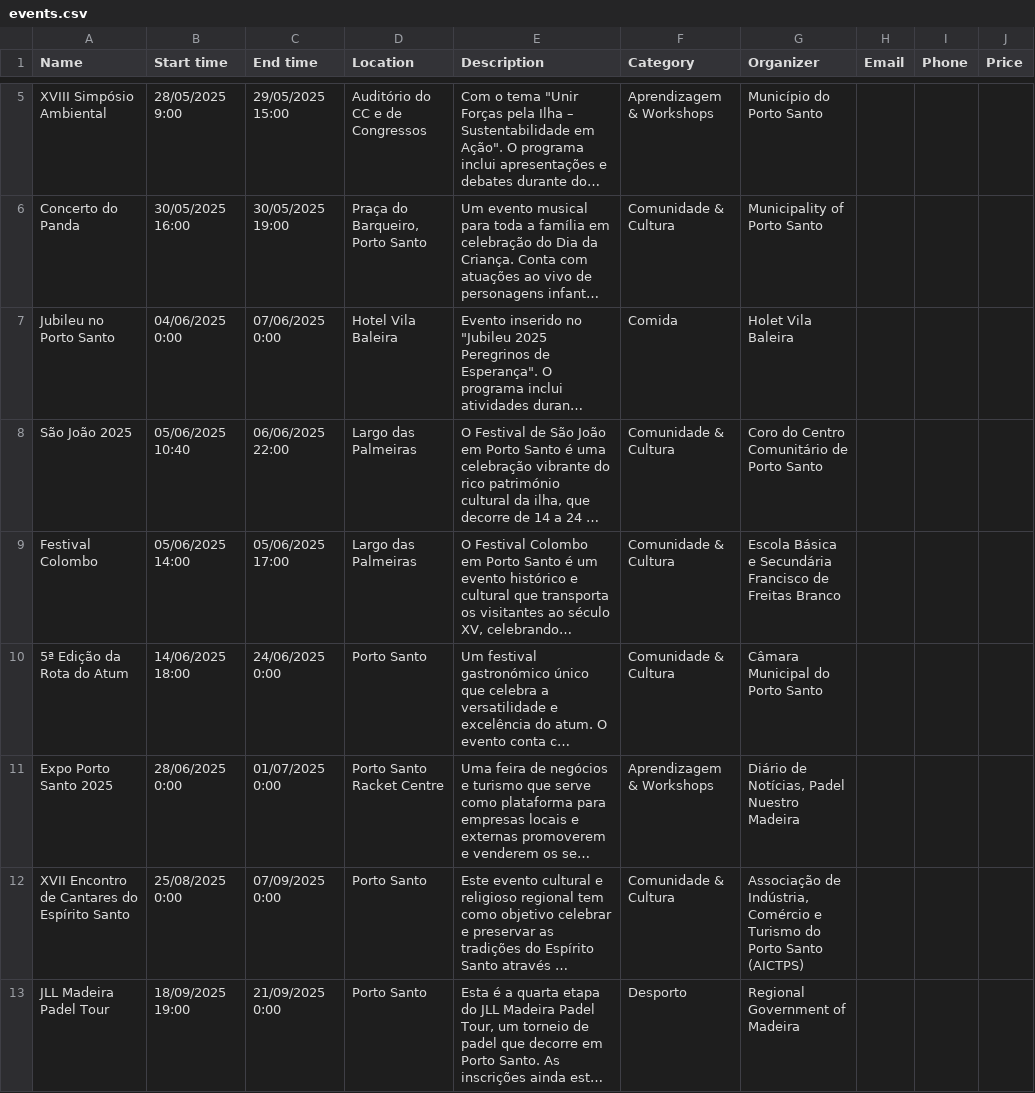
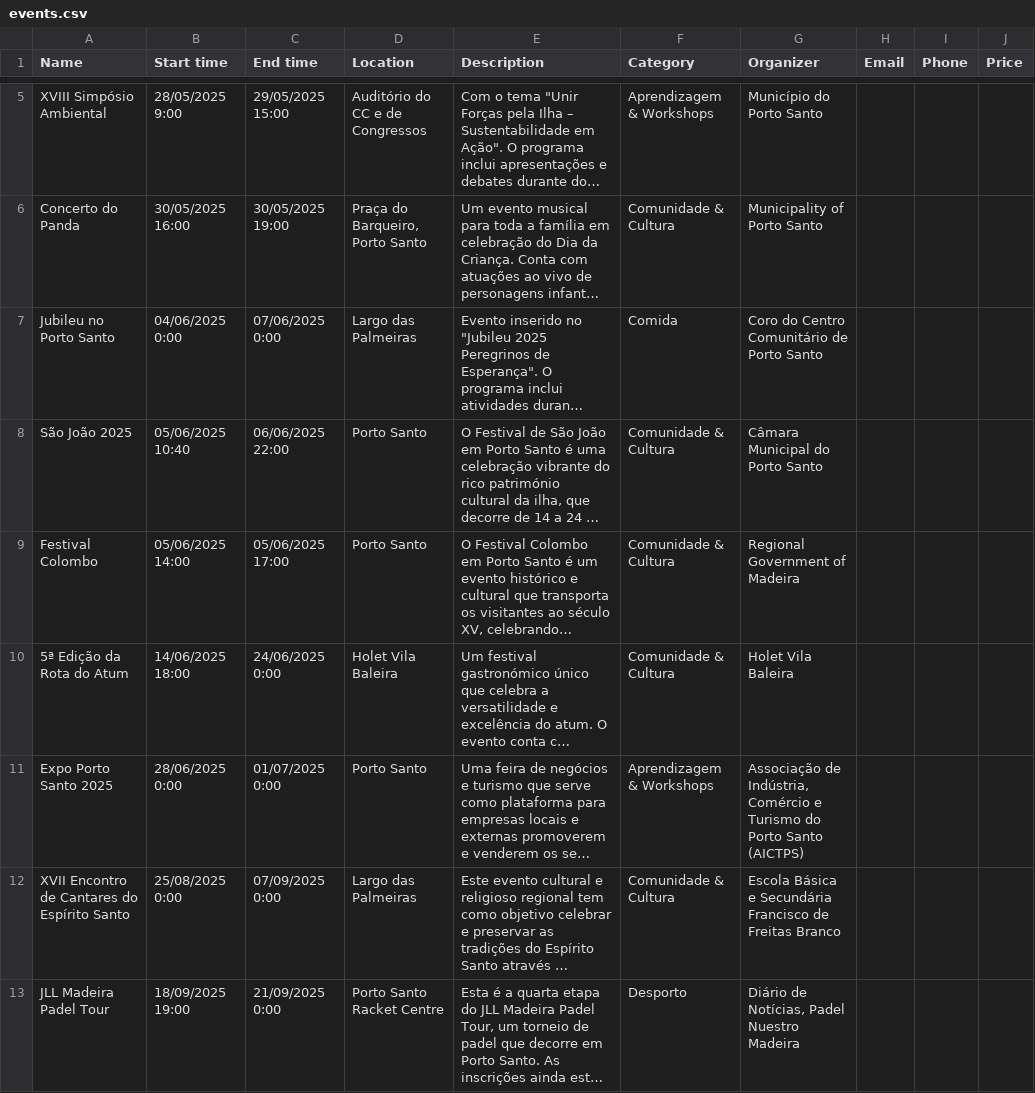
Before and after one commit to zewelor/ps_events, a CSV file: events.csv, drawn as a sheet; only a part is shown, gaps mark what is left out; long unchanged cells end in …; the diff names each change by its address in the sheet, - before the commit and + after, or states it on an @@ line.

```diff
--- a/events.csv
+++ b/events.csv
-D7 (Location): Hotel Vila Baleira
+D7 (Location): Largo das Palmeiras
-G7 (Organizer): Holet Vila Baleira
+G7 (Organizer): Coro do Centro Comunitário de Porto Santo
-D8:D9 (Location): Largo das Palmeiras
+D8:D9 (Location): Porto Santo
-G8 (Organizer): Coro do Centro Comunitário de Porto Santo
+G8 (Organizer): Câmara Municipal do Porto Santo
-G9 (Organizer): Escola Básica e Secundária Francisco de Freitas Branco
+G9 (Organizer): Regional Government of Madeira
-D10 (Location): Porto Santo
+D10 (Location): Holet Vila Baleira
-G10 (Organizer): Câmara Municipal do Porto Santo
+G10 (Organizer): Holet Vila Baleira
-D11 (Location): Porto Santo Racket Centre
+D11 (Location): Porto Santo
-G11 (Organizer): Diário de Notícias, Padel Nuestro Madeira
+G11 (Organizer): Associação de Indústria, Comércio e Turismo do Porto Santo (AICTPS)
-D12 (Location): Porto Santo
+D12 (Location): Largo das Palmeiras
-G12 (Organizer): Associação de Indústria, Comércio e Turismo do Porto Santo (AICTPS)
+G12 (Organizer): Escola Básica e Secundária Francisco de Freitas Branco
-D13 (Location): Porto Santo
+D13 (Location): Porto Santo Racket Centre
-G13 (Organizer): Regional Government of Madeira
+G13 (Organizer): Diário de Notícias, Padel Nuestro Madeira
```
Also changed, not shown: 1 other file.
